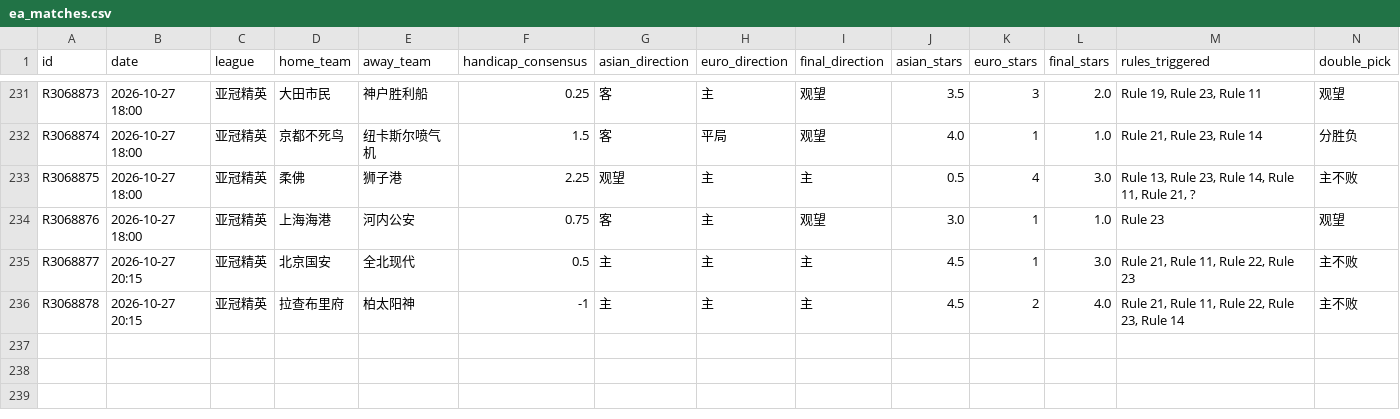
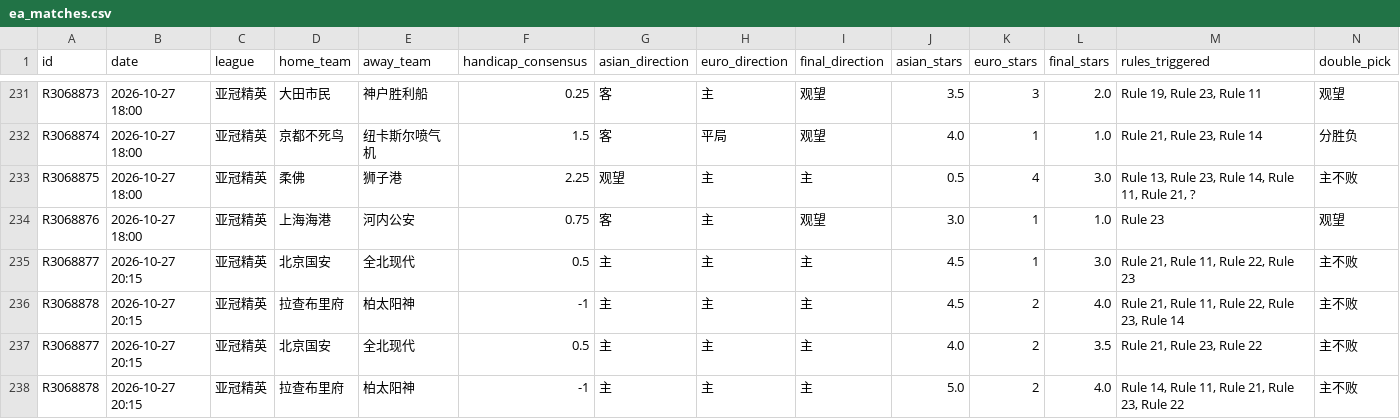
Before and after one commit to housan321/euro_asian_task, a CSV file: data/ea_matches.csv, drawn as a sheet; only a part is shown, gaps mark what is left out; rows hold the shown columns only; the diff names each change by its address in the sheet, - before the commit and + after, or states it on an @@ line.

```diff
--- a/data/ea_matches.csv
+++ b/data/ea_matches.csv
+row 237: R3068877 | 2026-10-27 20:15 | 亚冠精英 | 北京国安 | 全北现代 | 0.5 | 主 | 主 | 主 | 4.0 | 2 | 3.5 | Rule 21, Rule 23, Rule 22 | 主不败
+row 238: R3068878 | 2026-10-27 20:15 | 亚冠精英 | 拉查布里府 | 柏太阳神 | -1 | 主 | 主 | 主 | 5.0 | 2 | 4.0 | Rule 14, Rule 11, Rule 21, Rule 23, Rule 22 | 主不败
```
Also changed, not shown: 1 other file.
